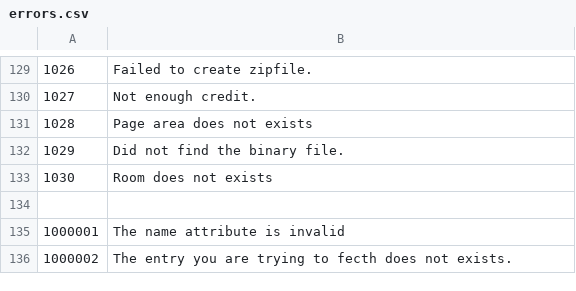
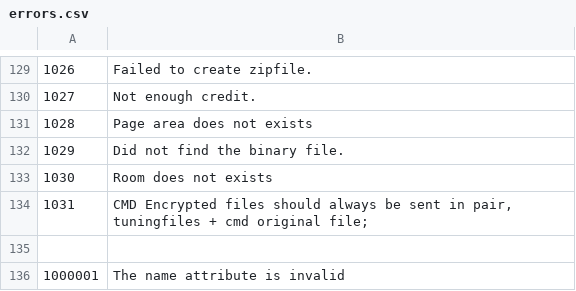
Before and after one commit to tamzidoronno/zaui-v4, a CSV file: com.getshop.client/language/en/errors.csv, drawn as a sheet; only a part is shown, gaps mark what is left out; the shorter side is filled out with more unchanged rows.

Commit message:
Added error message Resized columns for daily processing.

```diff
--- a/com.getshop.client/language/en/errors.csv
+++ b/com.getshop.client/language/en/errors.csv
@@ -133,2 +133,3 @@
 "1030","Room does not exists"
+"1031","CMD Encrypted files should always be sent in pair, tuningfiles + cmd original file";
 
```
Also changed, not shown: 1 other file.
